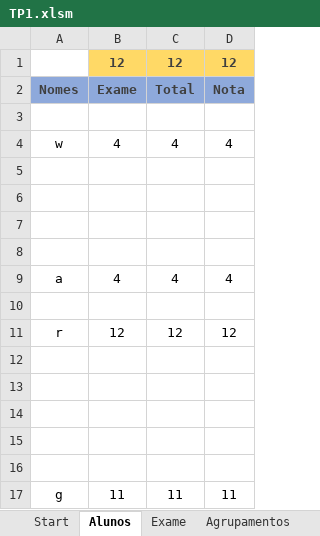
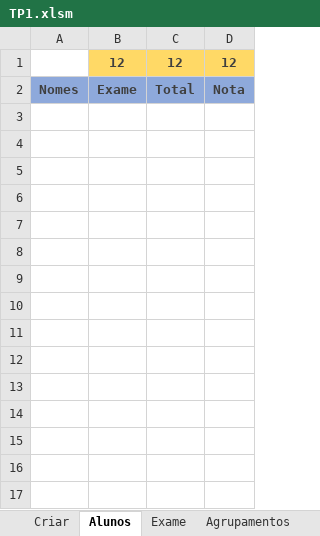
Before and after one commit to RuiRaminhos47/Estrutura-Avaliativa, an Excel workbook: TP1.xlsm, sheet Alunos, drawn as a sheet; values as stored, in another font and other column widths than the file's, no borders; the diff names each change by its address in the sheet, - before the commit and + after, or states it on an @@ line.

```diff
--- a/TP1.xlsm (sheet Alunos)
+++ b/TP1.xlsm (sheet Alunos)
-sheet tab: Start
+sheet tab: Criar
-row 3: (empty)
-row 4: w | 4 | 4 | 4
-row 5: (empty)
-row 6: (empty)
-row 7: (empty)
-row 8: (empty)
-row 9: a | 4 | 4 | 4
-row 10: (empty)
-row 11: r | 12 | 12 | 12
-row 12: (empty)
-row 13: (empty)
-row 14: (empty)
-row 15: (empty)
-row 16: (empty)
-row 17: g | 11 | 11 | 11
```
Also changed, not shown: sheet Exame, sheet Síntese, sheet Agrupamentos, sheet Auxiliar, sheet Criar, charts or pictures.
